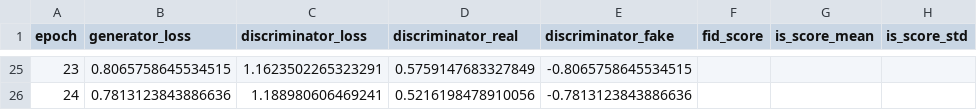
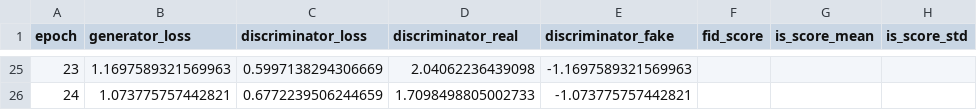
Before and after one commit to LuigiGonnella/GAN-for-Data-Augmentation-and-Domain-Adaptation, a CSV file: results/gan_metrics/dcgan_hinge_ht_lr/training_metrics_iter_2.csv, drawn as a sheet; only a part is shown, gaps mark what is left out; the diff covers the shown part only.

```diff
--- a/results/gan_metrics/dcgan_hinge_ht_lr/training_metrics_iter_2.csv
+++ b/results/gan_metrics/dcgan_hinge_ht_lr/training_metrics_iter_2.csv
@@ -25,2 +25,2 @@ epoch,generator_loss,discriminator_loss,discriminator_real,discriminator_fake,fi
-23,0.8065758645534515,1.1623502265323291,0.5759147683327849,-0.8065758645534515,,,
-24,0.7813123843886636,1.188980606469241,0.5216198478910056,-0.7813123843886636,,,
+23,1.1697589321569963,0.5997138294306669,2.04062236439098,-1.1697589321569963,,,
+24,1.073775757442821,0.6772239506244659,1.7098498805002733,-1.073775757442821,,,
```
Also changed, not shown: 95 edited cells elsewhere in this file, results/gan_metrics/dcgan_hinge_ht_lr/training_metrics_iter_1.csv, results/gan_metrics/dcgan_hinge_ht_lr/training_metrics_iter_3.csv, 15 other files.
